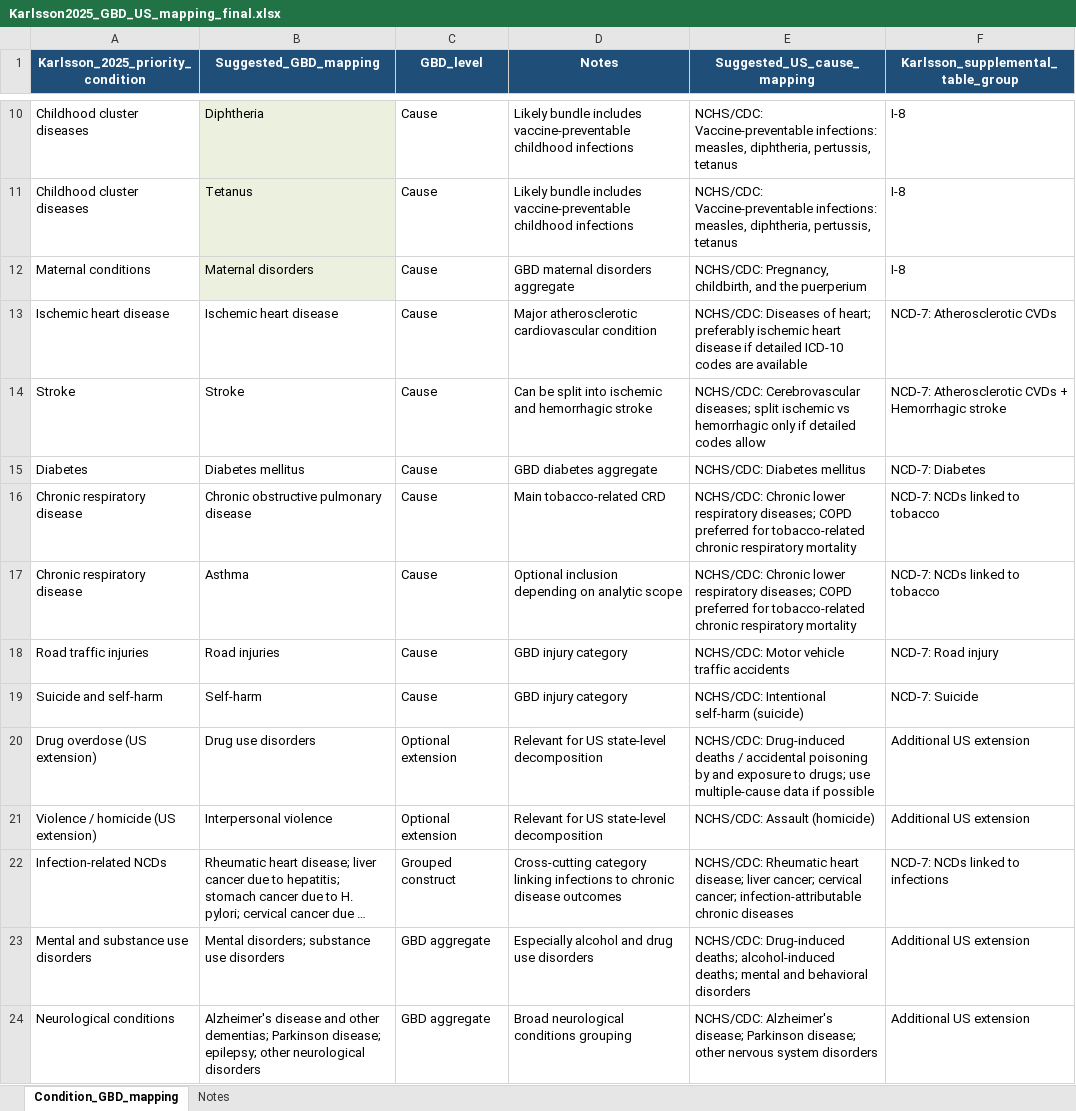
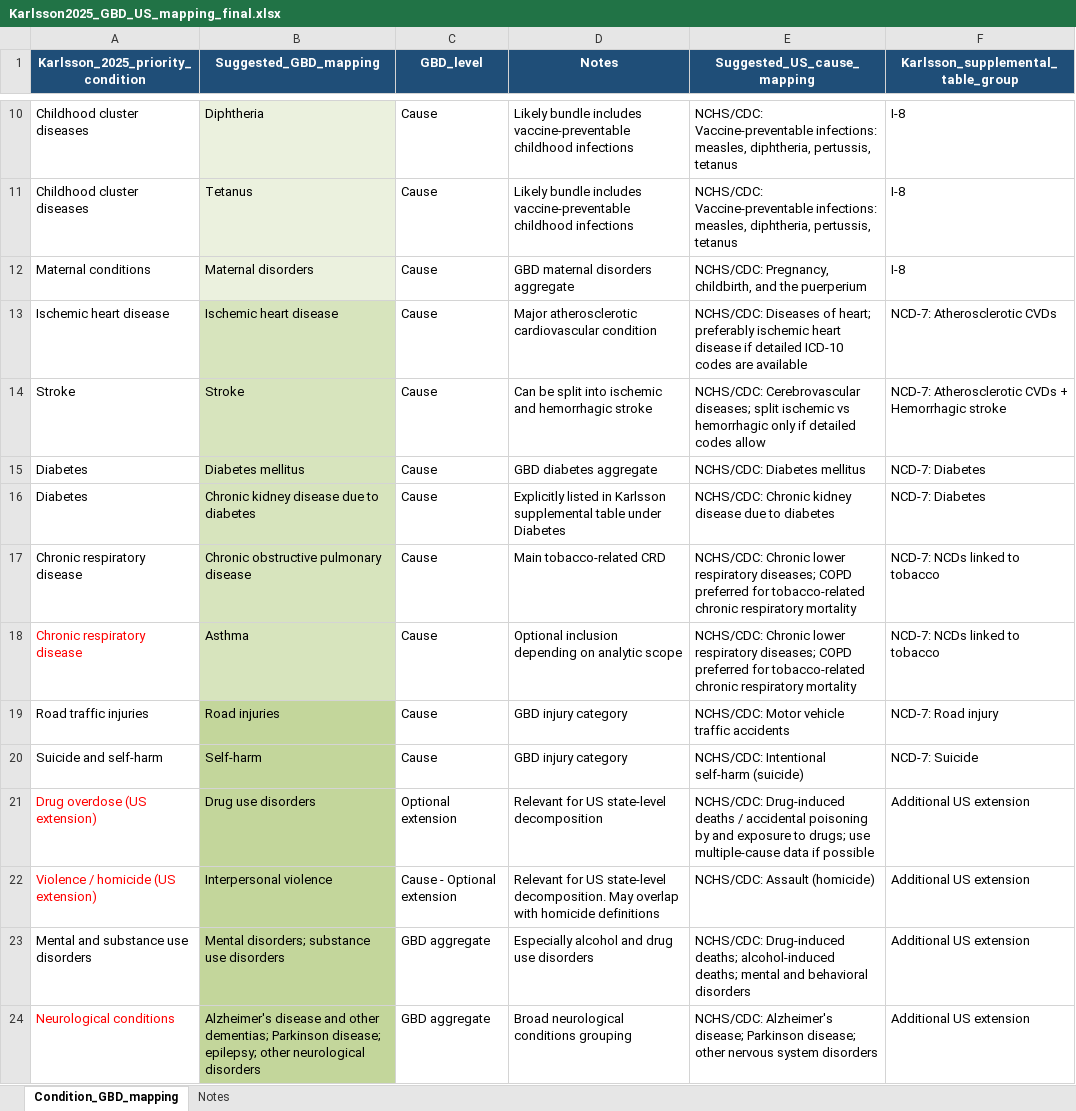
Before and after one commit to wrgarciag/uw-phd-aim1, an Excel workbook: data/processed/Karlsson2025_GBD_US_mapping_final.xlsx, sheet Condition_GBD_mapping, drawn as a sheet; only a part is shown, gaps mark what is left out; long unchanged cells end in …; values as stored, in another font and other column widths than the file's, no borders; addresses are those after the commit; the diff covers the shown part only; the diff names each change by its address in the sheet, - before the commit and + after, or states it on an @@ line.

```diff
--- a/data/processed/Karlsson2025_GBD_US_mapping_final.xlsx (sheet Condition_GBD_mapping)
+++ b/data/processed/Karlsson2025_GBD_US_mapping_final.xlsx (sheet Condition_GBD_mapping)
-B13:B15 fill: none
+B13:B15 fill: #D7E4BD
+row 16: Diabetes | Chronic kidney disease due to diabetes | Cause | Explicitly listed in Karlsson supplemental table under Diabetes | NCHS/CDC: Chronic kidney disease due to diabetes | NCD-7: Diabetes
-B17:B18 fill: none
+B17:B18 fill: #D7E4BD
-A18 text colour: black
+A18 text colour: #FF0000
-B19:B22 fill: none
+B19:B22 fill: #C3D69B
-A21:A22 text colour: black
+A21:A22 text colour: #FF0000
-C22 (GBD_level): Optional extension
+C22 (GBD_level): Cause - Optional extension
-D22 (Notes): …US state-level decomposition
+D22 (Notes): …US state-level decomposition. May overlap with homicide definitions
@@ row 22 moved to row 36: Infection-related NCDs @@
-B23:B24 fill: none
+B23:B24 fill: #C3D69B
-A24 text colour: black
+A24 text colour: #FF0000
```
Also changed, not shown: 10 added rows, 1 removed row and cell formats elsewhere in this sheet, 3 other files.
